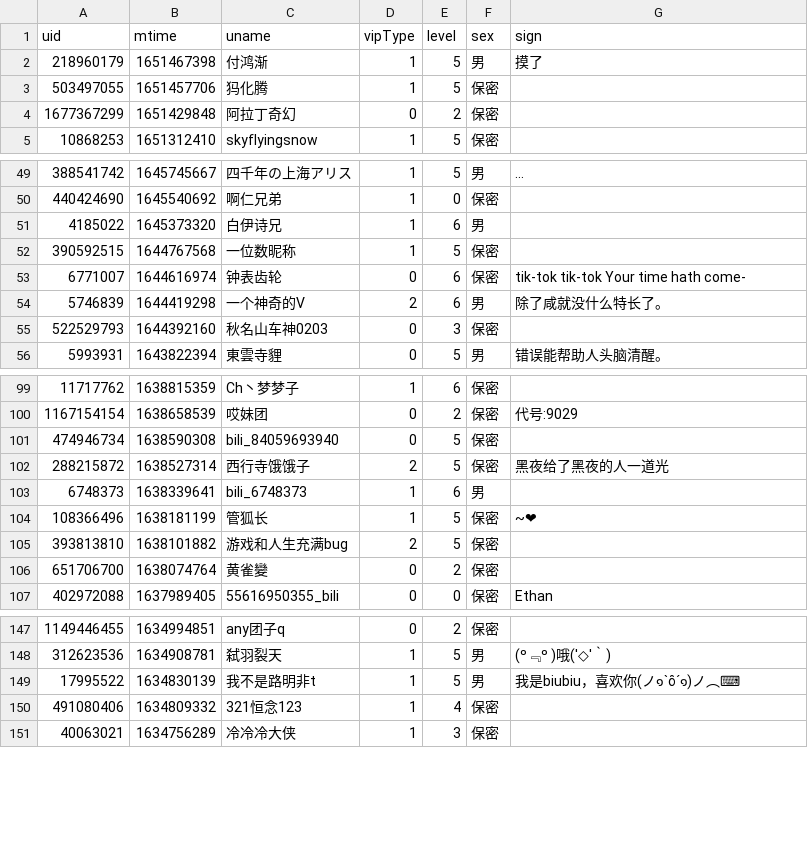
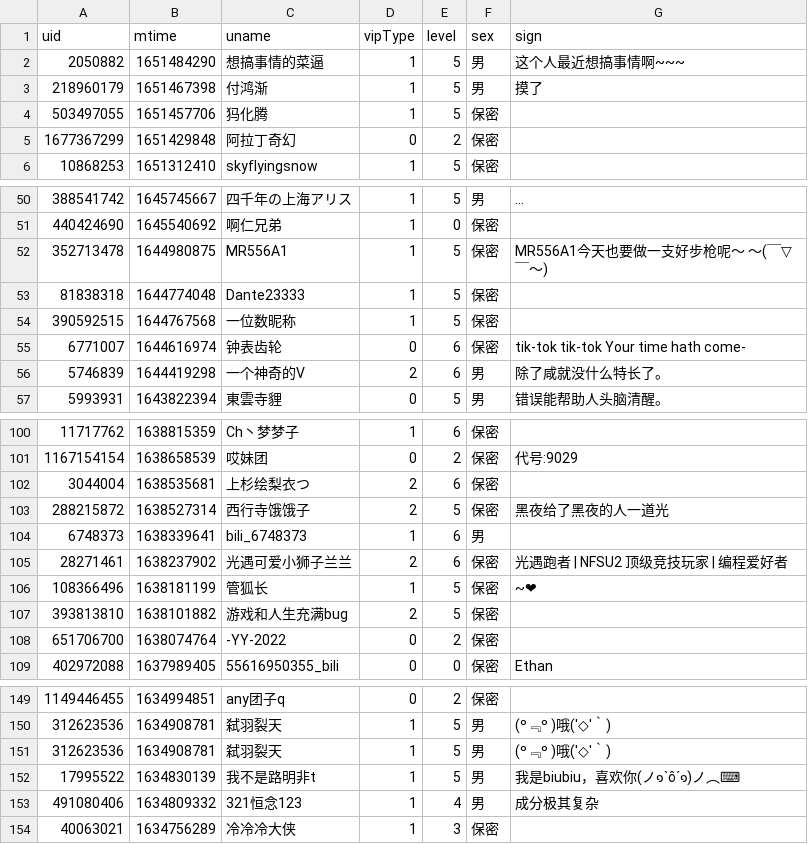
Before and after one commit to Brx86/web, a CSV file: 25773550/Ayatale.csv, drawn as a sheet; only a part is shown, gaps mark what is left out; the diff covers the shown part only.

```diff
--- a/25773550/Ayatale.csv
+++ b/25773550/Ayatale.csv
@@ -1,2 +1,3 @@
 uid,mtime,uname,vipType,level,sex,sign
+2050882,1651484290,想搞事情的菜逼,1,5,男,这个人最近想搞事情啊~~~
 218960179,1651467398,付鸿渐,1,5,男,摸了
@@ -50,3 +51,4 @@ uid,mtime,uname,vipType,level,sex,sign
 440424690,1645540692,啊仁兄弟,1,0,保密,
-4185022,1645373320,白伊诗兄,1,6,男,
+352713478,1644980875,MR556A1,1,5,保密,MR556A1今天也要做一支好步枪呢～ ～(￣▽￣～)
+81838318,1644774048,Dante23333,1,5,保密,
 390592515,1644767568,一位数昵称,1,5,保密,
@@ -54,3 +56,2 @@ uid,mtime,uname,vipType,level,sex,sign
 5746839,1644419298,一个神奇的V,2,6,男,除了咸就没什么特长了。
-522529793,1644392160,秋名山车神0203,0,3,保密,
 5993931,1643822394,東雲寺貍,0,5,男,错误能帮助人头脑清醒。
@@ -100,8 +101,9 @@ uid,mtime,uname,vipType,level,sex,sign
 1167154154,1638658539,哎妹团,0,2,保密,代号:9029
-474946734,1638590308,bili_84059693940,0,5,保密,
+3044004,1638535681,上杉绘梨衣つ,2,6,保密,
 288215872,1638527314,西行寺饿饿子,2,5,保密,黑夜给了黑夜的人一道光
 6748373,1638339641,bili_6748373,1,6,男,
+28271461,1638237902,光遇可爱小狮子兰兰,2,6,保密,光遇跑者 | NFSU2 顶级竞技玩家 | 编程爱好者
 108366496,1638181199,管狐长,1,5,保密,~❤
 393813810,1638101882,游戏和人生充满bug,2,5,保密,
-651706700,1638074764,黄雀變,0,2,保密,
+651706700,1638074764,-YY-2022,0,2,保密,
 402972088,1637989405,55616950355_bili,0,0,保密,Ethan
@@ -148,4 +150,5 @@ uid,mtime,uname,vipType,level,sex,sign
 312623536,1634908781,弑羽裂天,1,5,男,(º﹃º )哦('◇'｀)
+312623536,1634908781,弑羽裂天,1,5,男,(º﹃º )哦('◇'｀)
 17995522,1634830139,我不是路明非t,1,5,男,我是biubiu，喜欢你(ノ๑`ȏ´๑)ノ︵⌨
-491080406,1634809332,321恒念123,1,4,保密,
+491080406,1634809332,321恒念123,1,4,男,成分极其复杂
 40063021,1634756289,冷冷冷大侠,1,3,保密,
```
Also changed, not shown: 1 added row and 4 removed rows elsewhere in this file, 172809260/晨露ZLQ.csv, 439916362/朝色泛起之际_.csv, 3 other files.
